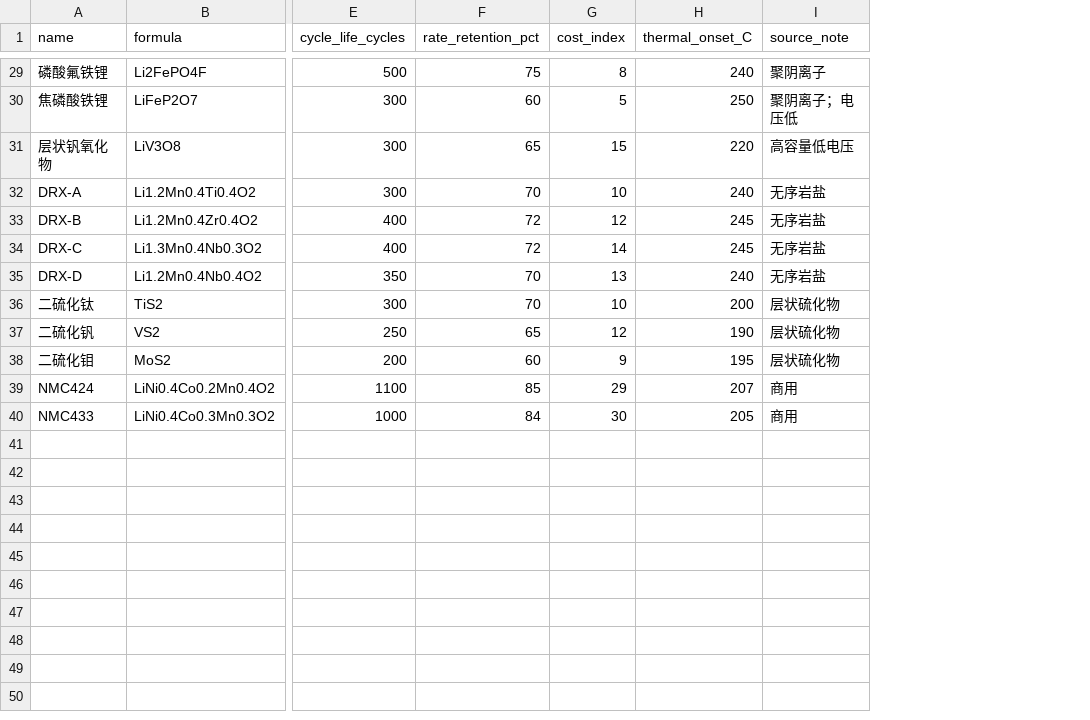
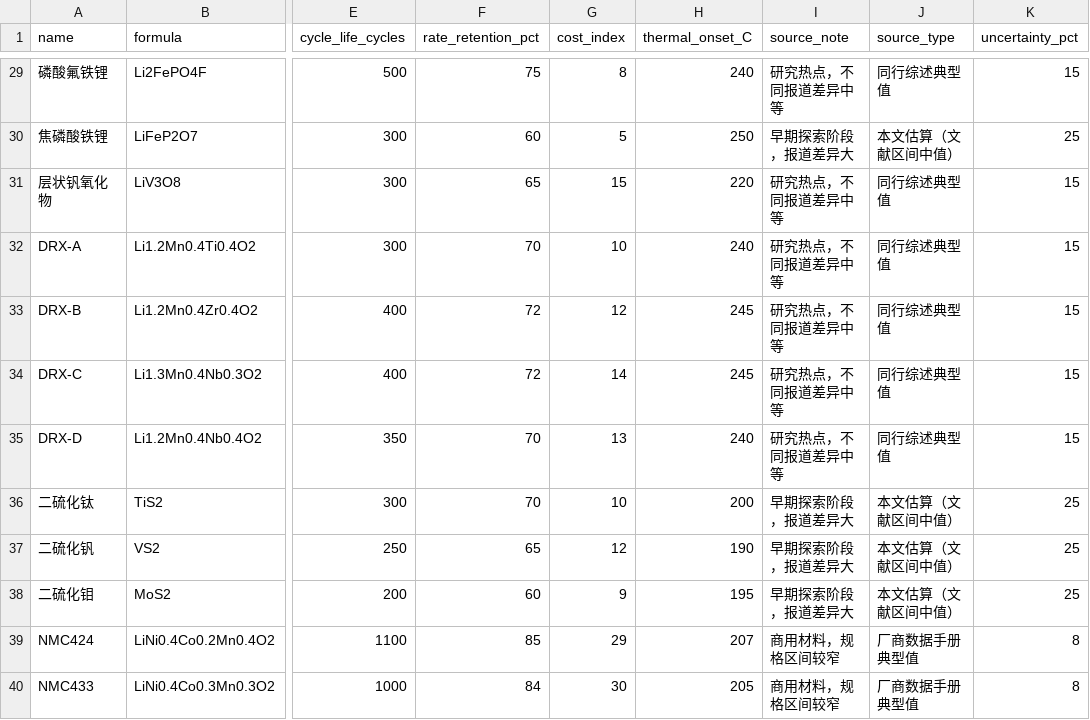
Before and after one commit to ilo-love7/battery-cathode-ml, a CSV file: data/reference_cathodes.csv, drawn as a sheet; only a part is shown, gaps mark what is left out; the diff covers the shown part only; the diff names each change by its address in the sheet, - before the commit and + after, or states it on an @@ line.

Commit message:
﻿release: v1.18.0 - 参考表溯源（逐行不确定度）+ Pareto 前沿
① 参考表溯源与逐行不确定度（src/annotate_reference.py）
- 按透明规则分级：厂商数据手册典型值 13 条（±8%）、同行综述典型值 14 条（±15%）、本文估算 12 条（±25%）
- 均值 15.7%（此前一刀切 ±10% 明显低估）
- calibrate_weights 改用逐行不确定度做自助法 -> 权重区间变宽（如实反映参考表不可靠）：
  稳定性 0.42 [0.20, 0.75] | 容量 0.35 [0.05, 0.50]
- 修复一处静默回退：merge 时未带 provenance 列，导致逐行不确定度悄悄退回 ±10%

② Pareto 前沿（四目标非支配集合：稳定性保守值 / 导电性(带隙保守) / 理论比容量 / 电压保守下界）
- 结果：32/40 条非支配 -> 80% 候选都在前沿上
- 关键结论：四目标真实冲突（maximin 最差 rho 仍为负），"谁是第一"取决于你优先什么，
  单一分数排名在数学上是任意的；故提供多视图 score / score_energy / pareto_rank / risk_level
- 新增列 pareto_rank、is_pareto；新增 pareto_struct.png（容量×电压投影，标注前沿成员）

变更
- 测试 177 -> 180（179 通过 + 1 条件跳过）：TestProvenanceAndPareto（溯源完整性、逐行不确定度生效、
  前沿内部任意两点互不支配、层级计数覆盖全部候选）
- 项目报告新增附录 R；版本 1.17.0 -> 1.18.0

```diff
--- a/data/reference_cathodes.csv
+++ b/data/reference_cathodes.csv
+column J (source_type), rows 29-40: 同行综述典型值 | 本文估算（文献区间中值） | 同行综述典型值 | 同行综述典型值 | 同行综述典型值 | 同行综述典型值 | 同行综述典型值 | 本文估算（文献区间中值） | 本文估算（文献区间中值） | 本文估算（文献区间中值） | 厂商数据手册典型值 | 厂商数据手册典型值
+column K (uncertainty_pct), rows 29-40: 15 | 25 | 15 | 15 | 15 | 15 | 15 | 25 | 25 | 25 | 8 | 8
-I29 (source_note): 聚阴离子
+I29 (source_note): 研究热点，不同报道差异中等
-I30 (source_note): 聚阴离子；电压低
+I30 (source_note): 早期探索阶段，报道差异大
-I31 (source_note): 高容量低电压
+I31 (source_note): 研究热点，不同报道差异中等
-I32:I35 (source_note): 无序岩盐
+I32:I35 (source_note): 研究热点，不同报道差异中等
-I36:I38 (source_note): 层状硫化物
+I36:I38 (source_note): 早期探索阶段，报道差异大
-I39:I40 (source_note): 商用
+I39:I40 (source_note): 商用材料，规格区间较窄
```
Also changed, not shown: 27 edited cells elsewhere in this file, results/cathode_ranking_struct.csv, results/weights_calibration.csv, 13 other files.
